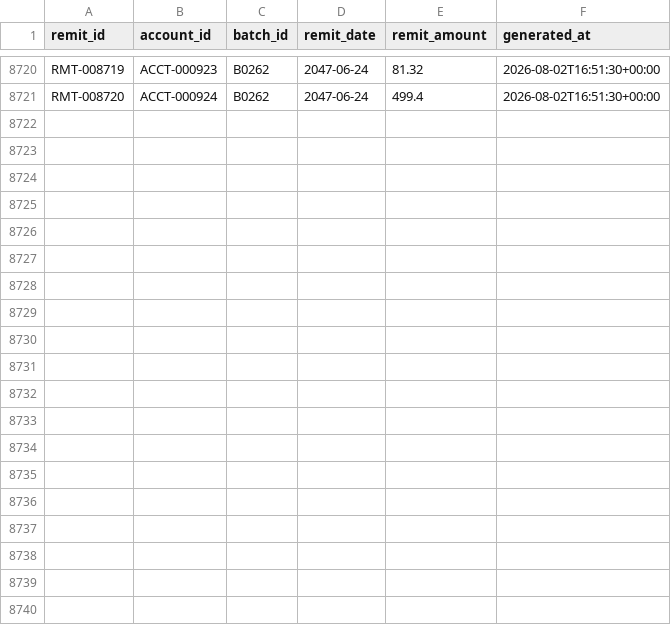
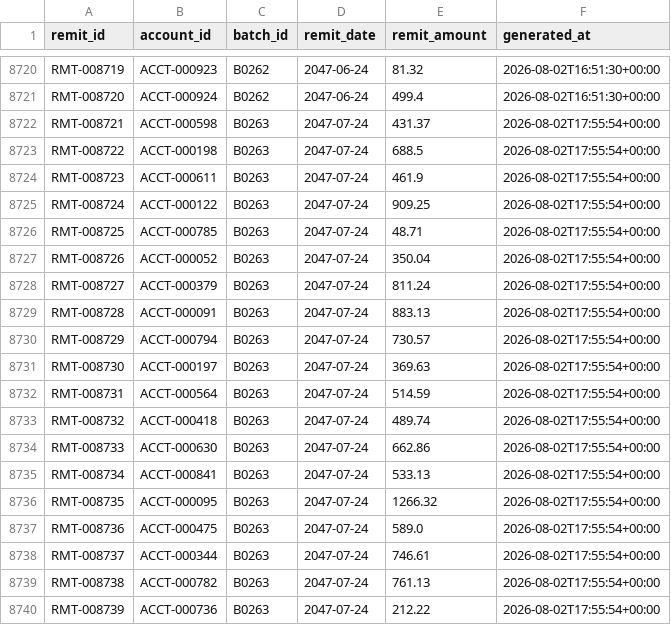
Before and after one commit to jelendu/remit-reconciliation-engine, a CSV file: data_gen/output/remits.csv, drawn as a sheet; only a part is shown, gaps mark what is left out; the diff covers the shown part only; the diff names each change by its address in the sheet, - before the commit and + after, or states it on an @@ line.

```diff
--- a/data_gen/output/remits.csv
+++ b/data_gen/output/remits.csv
+row 8722: RMT-008721 | ACCT-000598 | B0263 | 2047-07-24 | 431.37 | 2026-08-02T17:55:54+00:00
+row 8723: RMT-008722 | ACCT-000198 | B0263 | 2047-07-24 | 688.5 | 2026-08-02T17:55:54+00:00
+row 8724: RMT-008723 | ACCT-000611 | B0263 | 2047-07-24 | 461.9 | 2026-08-02T17:55:54+00:00
+row 8725: RMT-008724 | ACCT-000122 | B0263 | 2047-07-24 | 909.25 | 2026-08-02T17:55:54+00:00
+row 8726: RMT-008725 | ACCT-000785 | B0263 | 2047-07-24 | 48.71 | 2026-08-02T17:55:54+00:00
+row 8727: RMT-008726 | ACCT-000052 | B0263 | 2047-07-24 | 350.04 | 2026-08-02T17:55:54+00:00
+row 8728: RMT-008727 | ACCT-000379 | B0263 | 2047-07-24 | 811.24 | 2026-08-02T17:55:54+00:00
+row 8729: RMT-008728 | ACCT-000091 | B0263 | 2047-07-24 | 883.13 | 2026-08-02T17:55:54+00:00
+row 8730: RMT-008729 | ACCT-000794 | B0263 | 2047-07-24 | 730.57 | 2026-08-02T17:55:54+00:00
+row 8731: RMT-008730 | ACCT-000197 | B0263 | 2047-07-24 | 369.63 | 2026-08-02T17:55:54+00:00
+row 8732: RMT-008731 | ACCT-000564 | B0263 | 2047-07-24 | 514.59 | 2026-08-02T17:55:54+00:00
+row 8733: RMT-008732 | ACCT-000418 | B0263 | 2047-07-24 | 489.74 | 2026-08-02T17:55:54+00:00
+row 8734: RMT-008733 | ACCT-000630 | B0263 | 2047-07-24 | 662.86 | 2026-08-02T17:55:54+00:00
+row 8735: RMT-008734 | ACCT-000841 | B0263 | 2047-07-24 | 533.13 | 2026-08-02T17:55:54+00:00
+row 8736: RMT-008735 | ACCT-000095 | B0263 | 2047-07-24 | 1266.32 | 2026-08-02T17:55:54+00:00
+row 8737: RMT-008736 | ACCT-000475 | B0263 | 2047-07-24 | 589.0 | 2026-08-02T17:55:54+00:00
+row 8738: RMT-008737 | ACCT-000344 | B0263 | 2047-07-24 | 746.61 | 2026-08-02T17:55:54+00:00
+row 8739: RMT-008738 | ACCT-000782 | B0263 | 2047-07-24 | 761.13 | 2026-08-02T17:55:54+00:00
+row 8740: RMT-008739 | ACCT-000736 | B0263 | 2047-07-24 | 212.22 | 2026-08-02T17:55:54+00:00
```
Also changed, not shown: 11 added rows elsewhere in this file, data_gen/output/_scenarios.csv, data_gen/output/adjustment_amts.csv, 17 other files.
